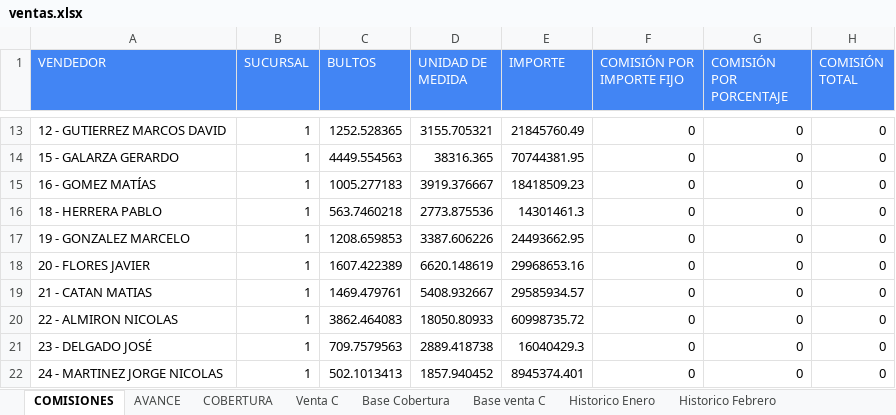
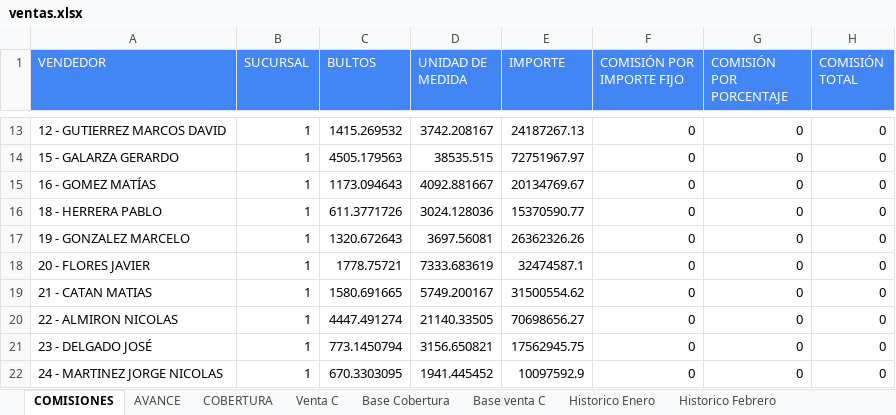
Before and after one commit to cesartrix/Avanve-ventas, an Excel workbook: data/ventas.xlsx, sheet COMISIONES, drawn as a sheet; only a part is shown, gaps mark what is left out; values as stored, in another font and other column widths than the file's, no borders; the diff covers the shown part only; the diff names each change by its address in the sheet, - before the commit and + after, or states it on an @@ line.

```diff
--- a/data/ventas.xlsx (sheet COMISIONES)
+++ b/data/ventas.xlsx (sheet COMISIONES)
-C13 (BULTOS): 1252.528365
+C13 (BULTOS): 1415.269532
-D13 (UNIDAD DE MEDIDA): 3155.705321
+D13 (UNIDAD DE MEDIDA): 3742.208167
-E13 (IMPORTE): 21845760.49
+E13 (IMPORTE): 24187267.13
-C14 (BULTOS): 4449.554563
+C14 (BULTOS): 4505.179563
-D14 (UNIDAD DE MEDIDA): 38316.365
+D14 (UNIDAD DE MEDIDA): 38535.515
-E14 (IMPORTE): 70744381.95
+E14 (IMPORTE): 72751967.97
-C15 (BULTOS): 1005.277183
+C15 (BULTOS): 1173.094643
-D15 (UNIDAD DE MEDIDA): 3919.376667
+D15 (UNIDAD DE MEDIDA): 4092.881667
-E15 (IMPORTE): 18418509.23
+E15 (IMPORTE): 20134769.67
-C16 (BULTOS): 563.7460218
+C16 (BULTOS): 611.3771726
-D16 (UNIDAD DE MEDIDA): 2773.875536
+D16 (UNIDAD DE MEDIDA): 3024.128036
-E16 (IMPORTE): 14301461.3
+E16 (IMPORTE): 15370590.77
-C17 (BULTOS): 1208.659853
+C17 (BULTOS): 1320.672643
-D17 (UNIDAD DE MEDIDA): 3387.606226
+D17 (UNIDAD DE MEDIDA): 3697.56081
-E17 (IMPORTE): 24493662.95
+E17 (IMPORTE): 26362326.26
-C18 (BULTOS): 1607.422389
+C18 (BULTOS): 1778.75721
-D18 (UNIDAD DE MEDIDA): 6620.148619
+D18 (UNIDAD DE MEDIDA): 7333.683619
-E18 (IMPORTE): 29968653.16
+E18 (IMPORTE): 32474587.1
-C19 (BULTOS): 1469.479761
+C19 (BULTOS): 1580.691665
-D19 (UNIDAD DE MEDIDA): 5408.932667
+D19 (UNIDAD DE MEDIDA): 5749.200167
-E19 (IMPORTE): 29585934.57
+E19 (IMPORTE): 31500554.62
-C20 (BULTOS): 3862.464083
+C20 (BULTOS): 4447.491274
-D20 (UNIDAD DE MEDIDA): 18050.80933
+D20 (UNIDAD DE MEDIDA): 21140.33505
-E20 (IMPORTE): 60998735.72
+E20 (IMPORTE): 70698656.27
-C21 (BULTOS): 709.7579563
+C21 (BULTOS): 773.1450794
-D21 (UNIDAD DE MEDIDA): 2889.418738
+D21 (UNIDAD DE MEDIDA): 3156.650821
-E21 (IMPORTE): 16040429.3
+E21 (IMPORTE): 17562945.75
-C22 (BULTOS): 502.1013413
+C22 (BULTOS): 670.3303095
-D22 (UNIDAD DE MEDIDA): 1857.940452
+D22 (UNIDAD DE MEDIDA): 1941.445452
-E22 (IMPORTE): 8945374.401
+E22 (IMPORTE): 10097592.9
```
Also changed, not shown: 96 edited cells elsewhere in this sheet, sheet AVANCE, hidden cells.
